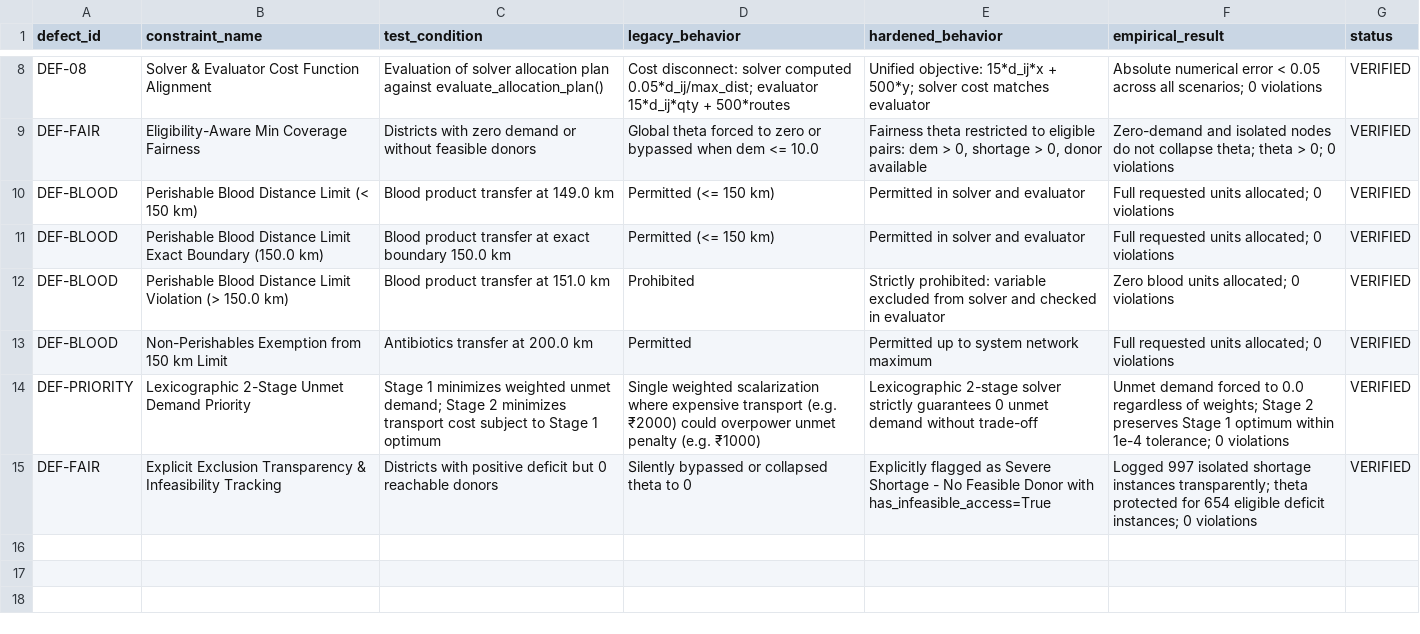
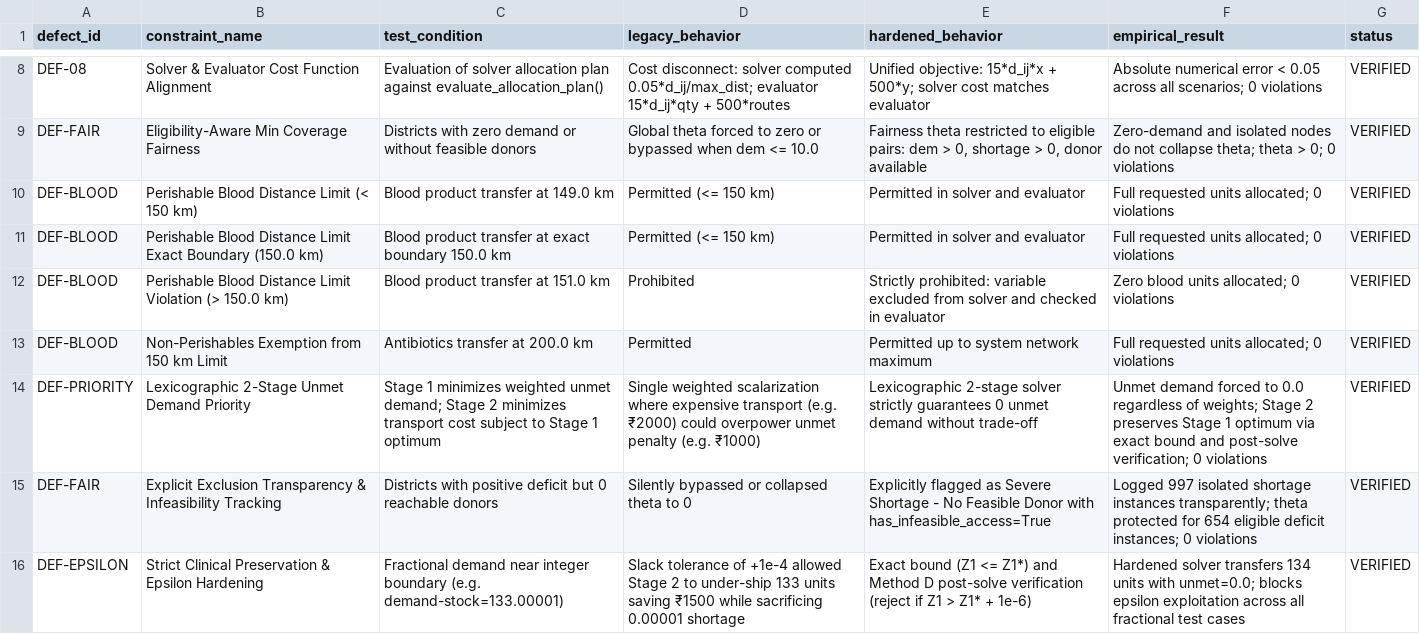
Before and after one commit to Srushti2630/disaster-healthcare-ai, a CSV file: reports/phase2_constraint_validation.csv, drawn as a sheet; only a part is shown, gaps mark what is left out.

Commit message:
fix(phase2-epsilon): harden Stage 2 bound against fractional demand exploitation and add post-solve verification

```diff
--- a/reports/phase2_constraint_validation.csv
+++ b/reports/phase2_constraint_validation.csv
@@ -13,3 +13,4 @@ DEF-BLOOD,Perishable Blood Distance Limit Violation (> 150.0 km),Blood product t
 DEF-BLOOD,Non-Perishables Exemption from 150 km Limit,Antibiotics transfer at 200.0 km,Permitted,Permitted up to system network maximum,Full requested units allocated; 0 violations,VERIFIED
-DEF-PRIORITY,Lexicographic 2-Stage Unmet Demand Priority,Stage 1 minimizes weighted unmet demand; Stage 2 minimizes transport cost subject to Stage 1 optimum,Single weighted scalarization where expensive transport (e.g. ₹2000) could overpower unmet penalty (e.g. ₹1000),Lexicographic 2-stage solver strictly guarantees 0 unmet demand without trade-off,Unmet demand forced to 0.0 regardless of weights; Stage 2 preserves Stage 1 optimum within 1e-4 tolerance; 0 violations,VERIFIED
+DEF-PRIORITY,Lexicographic 2-Stage Unmet Demand Priority,Stage 1 minimizes weighted unmet demand; Stage 2 minimizes transport cost subject to Stage 1 optimum,Single weighted scalarization where expensive transport (e.g. ₹2000) could overpower unmet penalty (e.g. ₹1000),Lexicographic 2-stage solver strictly guarantees 0 unmet demand without trade-off,Unmet demand forced to 0.0 regardless of weights; Stage 2 preserves Stage 1 optimum via exact bound and post-solve verification; 0 violations,VERIFIED
 DEF-FAIR,Explicit Exclusion Transparency & Infeasibility Tracking,Districts with positive deficit but 0 reachable donors,Silently bypassed or collapsed theta to 0,Explicitly flagged as Severe Shortage - No Feasible Donor with has_infeasible_access=True,Logged 997 isolated shortage instances transparently; theta protected for 654 eligible deficit instances; 0 violations,VERIFIED
+DEF-EPSILON,Strict Clinical Preservation & Epsilon Hardening,Fractional demand near integer boundary (e.g. demand-stock=133.00001),Slack tolerance of +1e-4 allowed Stage 2 to under-ship 133 units saving ₹1500 while sacrificing 0.00001 shortage,Exact bound (Z1 <= Z1*) and Method D post-solve verification (reject if Z1 > Z1* + 1e-6),Hardened solver transfers 134 units with unmet=0.0; blocks epsilon exploitation across all fractional test cases,VERIFIED
```
Also changed, not shown: 3 other files.
